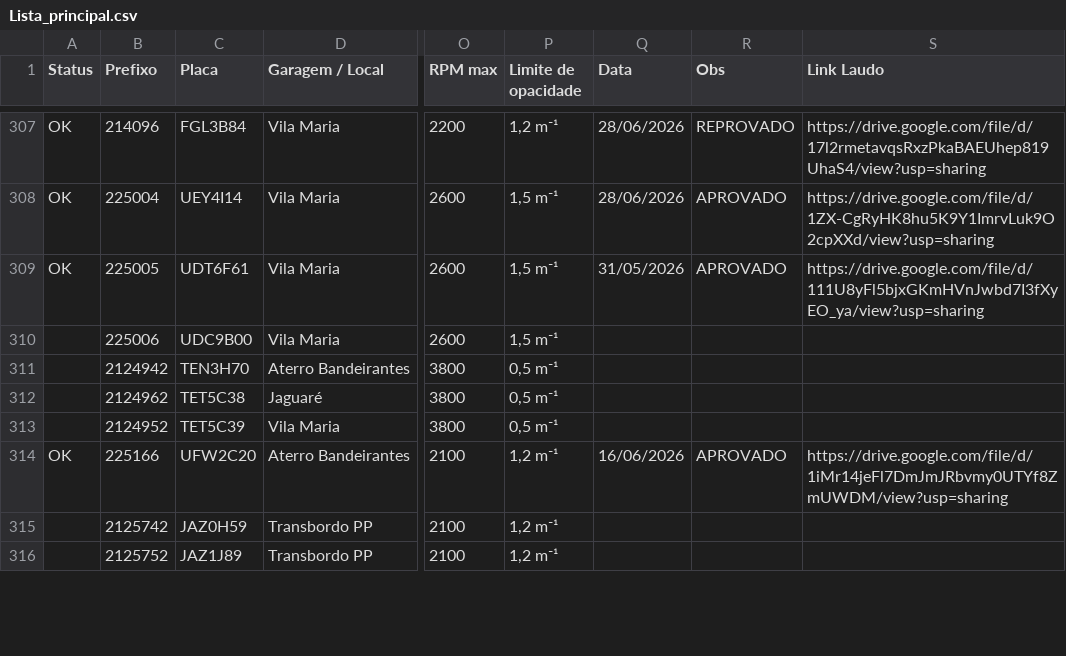
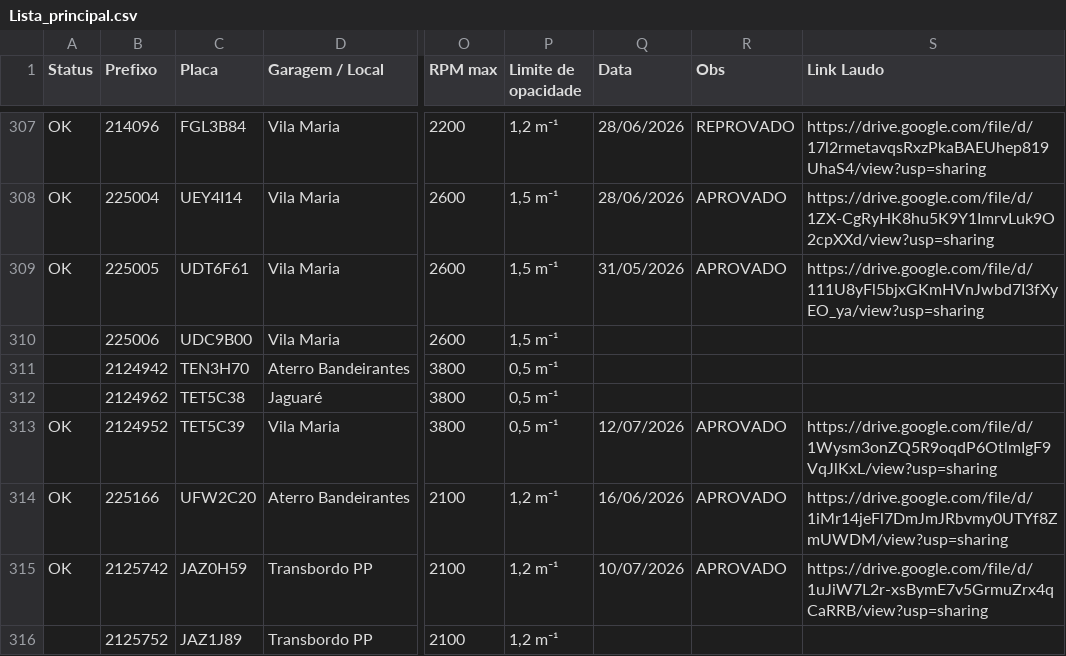
Before and after one commit to ZaparolliS94/dashboard-compensar, a CSV file: Lista_principal.csv, drawn as a sheet; only a part is shown, gaps mark what is left out; the diff covers the shown part only; the diff names each change by its address in the sheet, - before the commit and + after, or states it on an @@ line.

```diff
--- a/Lista_principal.csv
+++ b/Lista_principal.csv
-A313 (Status): (empty)
+A313 (Status): OK
-Q313 (Data): (empty)
+Q313 (Data): 12/07/2026
-R313 (Obs): (empty)
+R313 (Obs): APROVADO
-S313 (Link Laudo): (empty)
+S313 (Link Laudo): https://drive.google.com/file/d/1Wysm3onZQ5R9oqdP6OtlmIgF9VqJlKxL/view?usp=sharing
-A315 (Status): (empty)
+A315 (Status): OK
-Q315 (Data): (empty)
+Q315 (Data): 10/07/2026
-R315 (Obs): (empty)
+R315 (Obs): APROVADO
-S315 (Link Laudo): (empty)
+S315 (Link Laudo): https://drive.google.com/file/d/1uJiW7L2r-xsBymE7v5GrmuZrx4qCaRRB/view?usp=sharing
```
Also changed, not shown: 88 edited cells elsewhere in this file.
